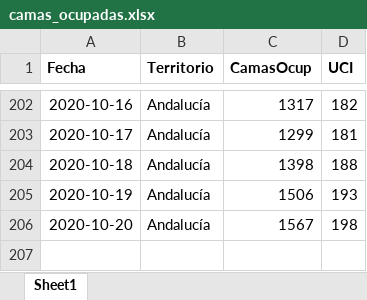
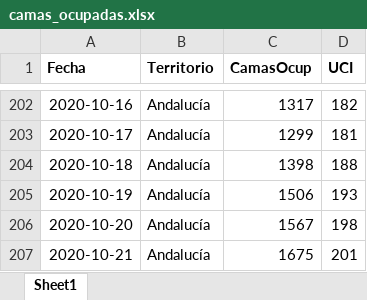
Before and after one commit to Pakillo/COVID19-Andalucia, an Excel workbook: datos/camas_ocupadas.xlsx, sheet Sheet1, drawn as a sheet; only a part is shown, gaps mark what is left out; values as stored, in another font and other column widths than the file's, no borders; the diff names each change by its address in the sheet, - before the commit and + after, or states it on an @@ line.

```diff
--- a/datos/camas_ocupadas.xlsx (sheet Sheet1)
+++ b/datos/camas_ocupadas.xlsx (sheet Sheet1)
+row 207: 2020-10-21 | Andalucía | 1675 | 201
```
Also changed, not shown: 41 other files.
